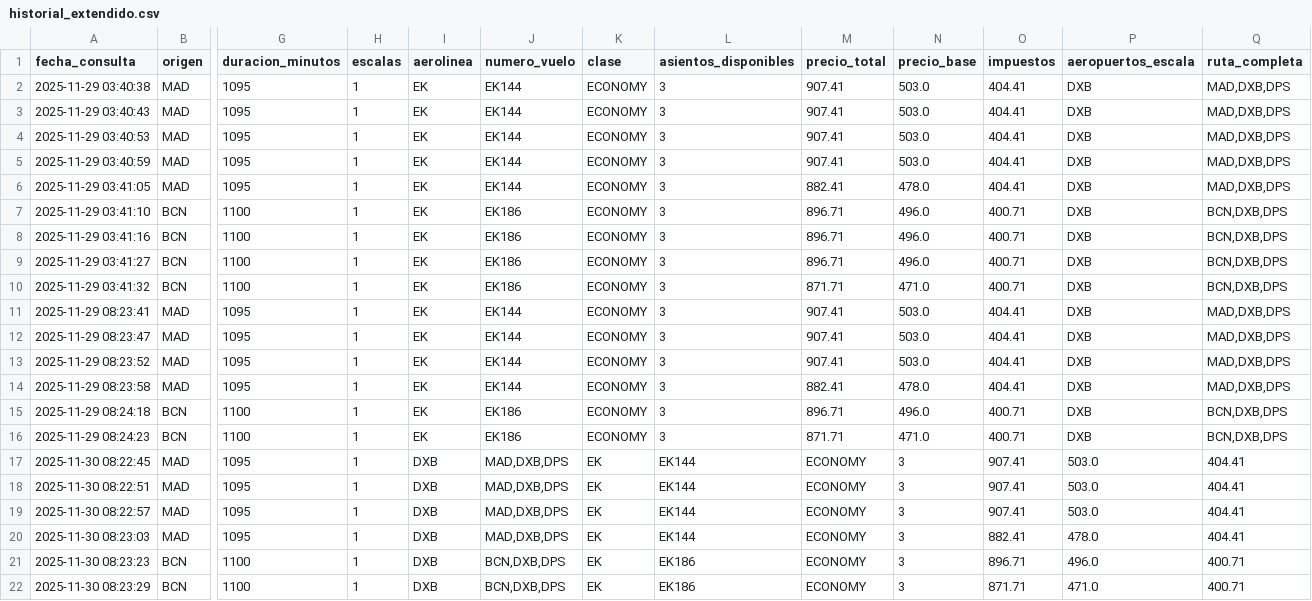
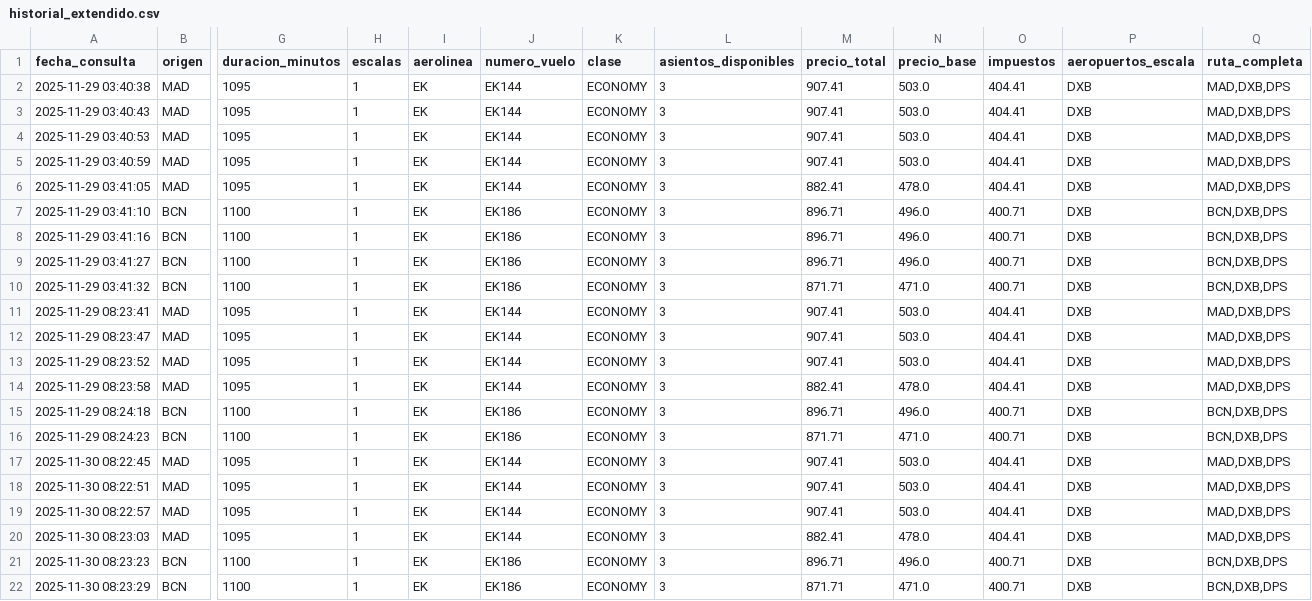
Before and after one commit to gustavintavo8/bot-vuelos-bali, a CSV file: historial_extendido.csv, drawn as a sheet; only a part is shown, gaps mark what is left out; the diff names each change by its address in the sheet, - before the commit and + after, or states it on an @@ line.

```diff
--- a/historial_extendido.csv
+++ b/historial_extendido.csv
-I17:I22 (aerolinea): DXB
+I17:I22 (aerolinea): EK
-J17:J20 (numero_vuelo): MAD,DXB,DPS
+J17:J20 (numero_vuelo): EK144
-K17:K22 (clase): EK
+K17:K22 (clase): ECONOMY
-L17:L20 (asientos_disponibles): EK144
+L17:L20 (asientos_disponibles): 3
-M17:M19 (precio_total): ECONOMY
+M17:M19 (precio_total): 907.41
-N17:N19 (precio_base): 3
+N17:N19 (precio_base): 503.0
-O17:O19 (impuestos): 907.41
+O17:O19 (impuestos): 404.41
-P17:P19 (aeropuertos_escala): 503.0
+P17:P19 (aeropuertos_escala): DXB
-Q17:Q20 (ruta_completa): 404.41
+Q17:Q20 (ruta_completa): MAD,DXB,DPS
-M20 (precio_total): ECONOMY
+M20 (precio_total): 882.41
-N20 (precio_base): 3
+N20 (precio_base): 478.0
-O20 (impuestos): 882.41
+O20 (impuestos): 404.41
-P20 (aeropuertos_escala): 478.0
+P20 (aeropuertos_escala): DXB
-J21:J22 (numero_vuelo): BCN,DXB,DPS
+J21:J22 (numero_vuelo): EK186
-L21:L22 (asientos_disponibles): EK186
+L21:L22 (asientos_disponibles): 3
-M21 (precio_total): ECONOMY
+M21 (precio_total): 896.71
-N21 (precio_base): 3
+N21 (precio_base): 496.0
-O21 (impuestos): 896.71
+O21 (impuestos): 400.71
-P21 (aeropuertos_escala): 496.0
+P21 (aeropuertos_escala): DXB
-Q21:Q22 (ruta_completa): 400.71
+Q21:Q22 (ruta_completa): BCN,DXB,DPS
-M22 (precio_total): ECONOMY
+M22 (precio_total): 871.71
-N22 (precio_base): 3
+N22 (precio_base): 471.0
-O22 (impuestos): 871.71
+O22 (impuestos): 400.71
-P22 (aeropuertos_escala): 471.0
+P22 (aeropuertos_escala): DXB
```
Also changed, not shown: 1 other file.
